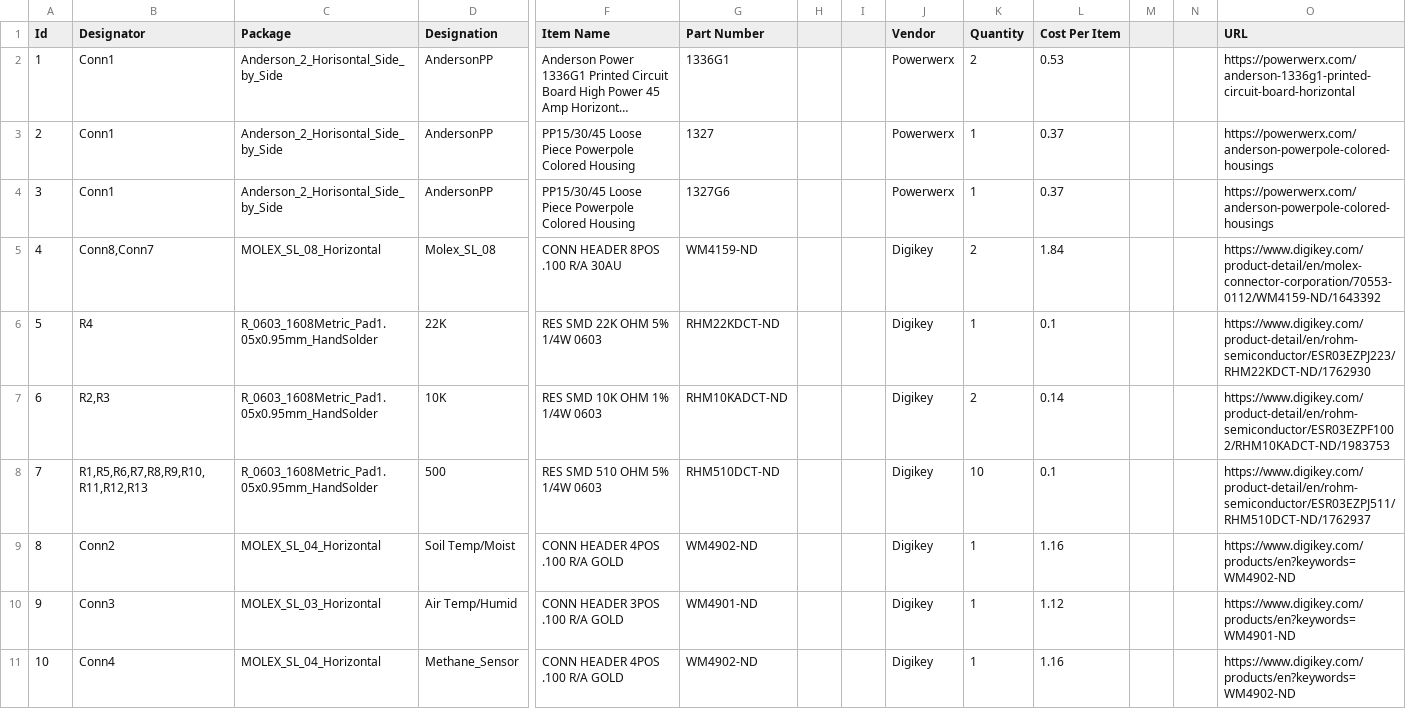
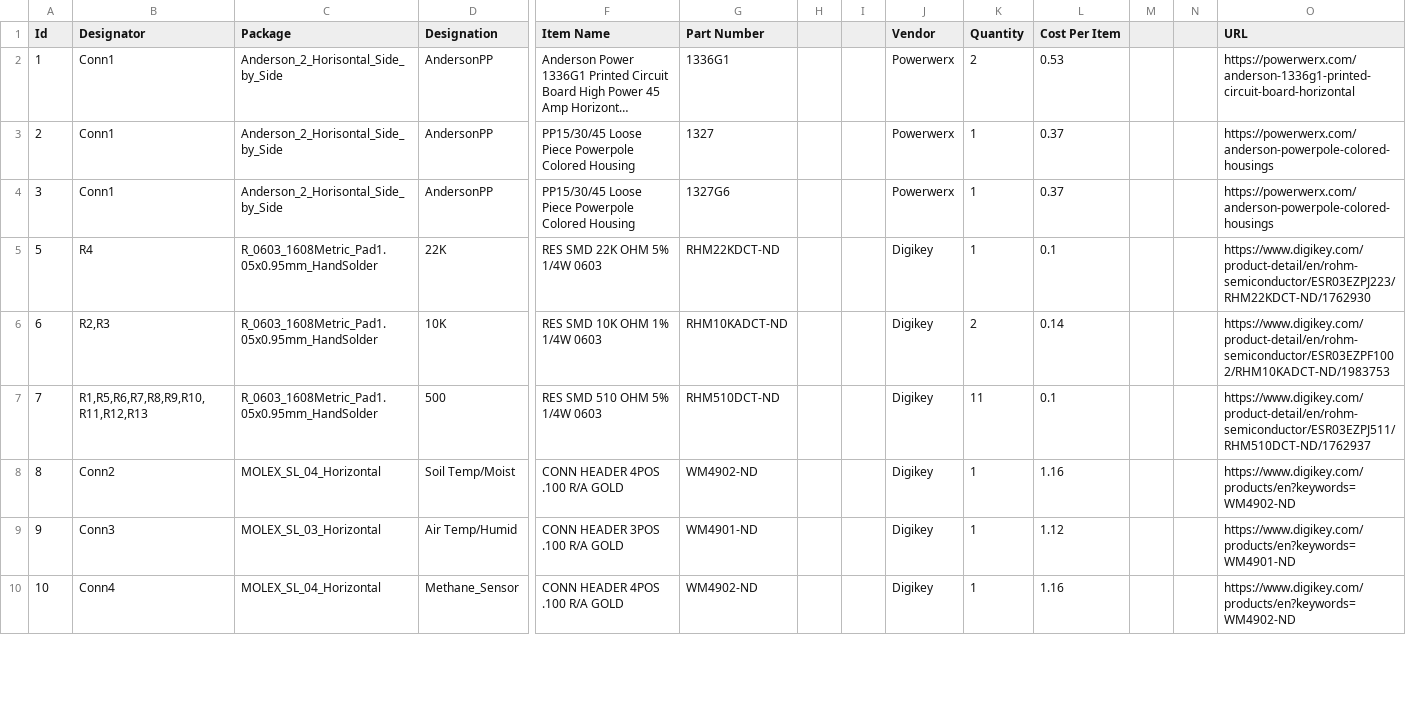
Before and after one commit to MissouriMRDT/ESB_Hardware, a CSV file: Documentation/SRASensorBoard_Hardware_BOM.csv, drawn as a sheet; only a part is shown, gaps mark what is left out; long unchanged cells end in …; removed rows and columns are numbered as before the commit, all else as after; rows hold the shown columns only; the diff covers the shown part only; the diff names each change by its address in the sheet, - before the commit and + after, or states it on an @@ line.

```diff
--- a/Documentation/SRASensorBoard_Hardware_BOM.csv
+++ b/Documentation/SRASensorBoard_Hardware_BOM.csv
-row 5: 4 | Conn8,Conn7 | MOLEX_SL_08_Horizontal | Molex_SL_08 | CONN HEADER 8POS .100 R/A 30AU | WM4159-ND |  |  | Digikey | 2 | 1.84 |  |  | https://www.digikey.com/product-detail/en/molex-connector-corporation/70553-0112/WM4159-ND/1643392
-K7 (Quantity): 10
+K7 (Quantity): 11
```
Also changed, not shown: 1 removed row and 6 edited cells elsewhere in this file, 17 other files.
